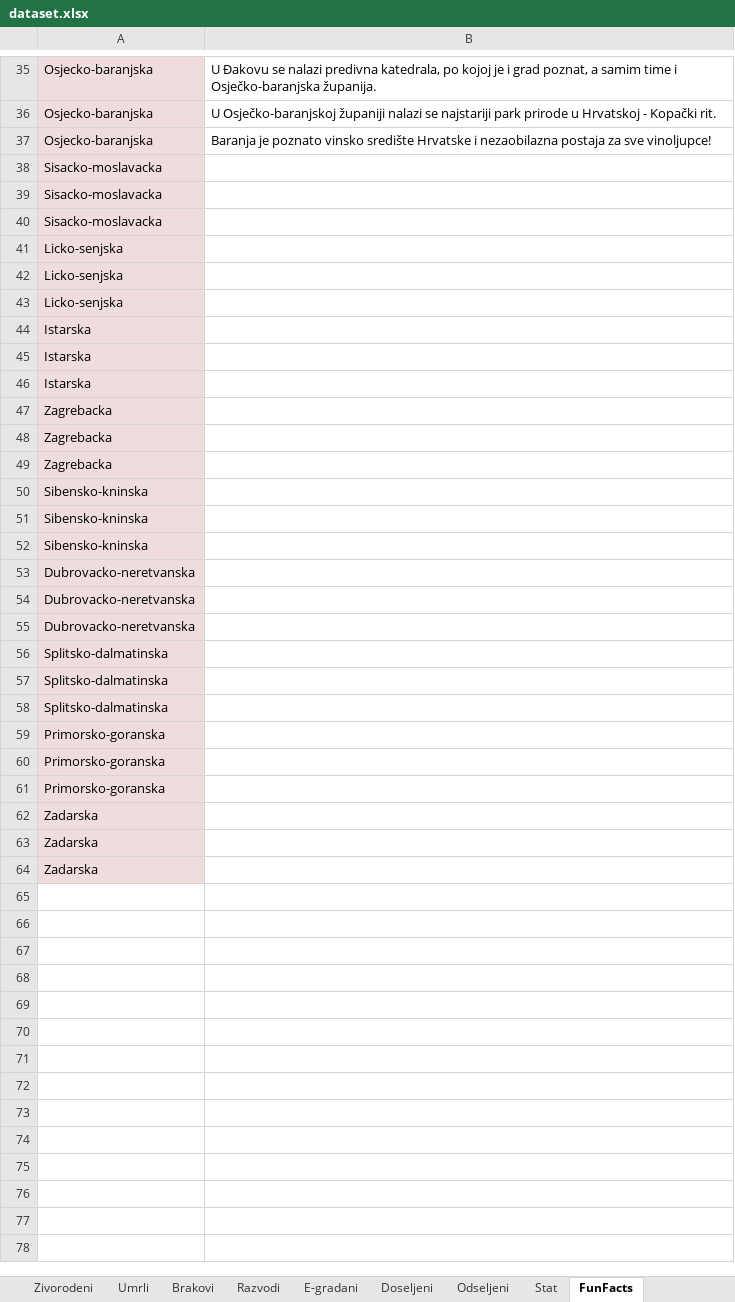
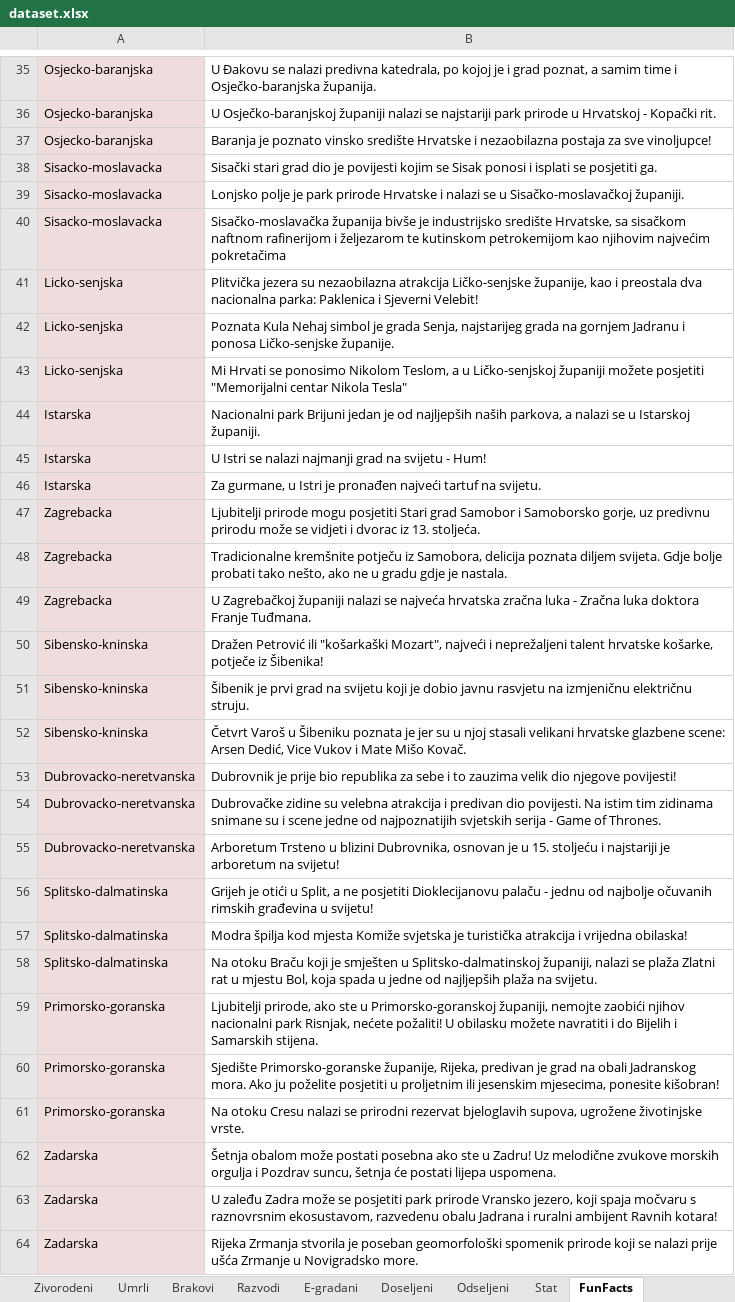
Before and after one commit to maksiboi/Crostats, an Excel workbook: dataset.xlsx, sheet FunFacts, drawn as a sheet; only a part is shown, gaps mark what is left out; values as stored, in another font and other column widths than the file's, no borders; the diff covers the shown part only; the diff names each change by its address in the sheet, - before the commit and + after, or states it on an @@ line.

Commit message:
add fun facts about the rest of the counties

```diff
--- a/dataset.xlsx (sheet FunFacts)
+++ b/dataset.xlsx (sheet FunFacts)
-B38: (empty)
+B38: Sisački stari grad dio je povijesti kojim se Sisak ponosi i isplati se posjetiti ga.
-B39: (empty)
+B39: Lonjsko polje je park prirode Hrvatske i nalazi se u Sisačko-moslavačkoj županiji.
-B40: (empty)
+B40: Sisačko-moslavačka županija bivše je industrijsko središte Hrvatske, sa sisačkom naftnom rafinerijom i željezarom te kutinskom petrokemijom kao njihovim najvećim pokretačima
-B41: (empty)
+B41: Plitvička jezera su nezaobilazna atrakcija Ličko-senjske županije, kao i preostala dva nacionalna parka: Paklenica i Sjeverni Velebit!
-B42: (empty)
+B42: Poznata Kula Nehaj simbol je grada Senja, najstarijeg grada na gornjem Jadranu i ponosa Ličko-senjske županije.
-B43: (empty)
+B43: Mi Hrvati se ponosimo Nikolom Teslom, a u Ličko-senjskoj županiji možete posjetiti "Memorijalni centar Nikola Tesla"
-B44: (empty)
+B44: Nacionalni park Brijuni jedan je od najljepših naših parkova, a nalazi se u Istarskoj županiji.
-B45: (empty)
+B45: U Istri se nalazi najmanji grad na svijetu - Hum!
-B46: (empty)
+B46: Za gurmane, u Istri je pronađen najveći tartuf na svijetu.
-B47: (empty)
+B47: Ljubitelji prirode mogu posjetiti Stari grad Samobor i Samoborsko gorje, uz predivnu prirodu može se vidjeti i dvorac iz 13. stoljeća.
-B48: (empty)
+B48: Tradicionalne kremšnite potječu iz Samobora, delicija poznata diljem svijeta. Gdje bolje probati tako nešto, ako ne u gradu gdje je nastala.
-B49: (empty)
+B49: U Zagrebačkoj županiji nalazi se najveća hrvatska zračna luka - Zračna luka doktora Franje Tuđmana.
-B50: (empty)
+B50: Dražen Petrović ili "košarkaški Mozart", najveći i neprežaljeni talent hrvatske košarke, potječe iz Šibenika!
-B51: (empty)
+B51: Šibenik je prvi grad na svijetu koji je dobio javnu rasvjetu na izmjeničnu električnu struju.
-B52: (empty)
+B52: Četvrt Varoš u Šibeniku poznata je jer su u njoj stasali velikani hrvatske glazbene scene: Arsen Dedić, Vice Vukov i Mate Mišo Kovač.
-B53: (empty)
+B53: Dubrovnik je prije bio republika za sebe i to zauzima velik dio njegove povijesti!
-B54: (empty)
+B54: Dubrovačke zidine su velebna atrakcija i predivan dio povijesti. Na istim tim zidinama snimane su i scene jedne od najpoznatijih svjetskih serija - Game of Thrones.
-B55: (empty)
+B55: Arboretum Trsteno u blizini Dubrovnika, osnovan je u 15. stoljeću i najstariji je arboretum na svijetu!
-B56: (empty)
+B56: Grijeh je otići u Split, a ne posjetiti Dioklecijanovu palaču - jednu od najbolje očuvanih rimskih građevina u svijetu!
-B57: (empty)
+B57: Modra špilja kod mjesta Komiže svjetska je turistička atrakcija i vrijedna obilaska!
-B58: (empty)
+B58: Na otoku Braču koji je smješten u Splitsko-dalmatinskoj županiji, nalazi se plaža Zlatni rat u mjestu Bol, koja spada u jedne od najljepših plaža na svijetu.
-B59: (empty)
+B59: Ljubitelji prirode, ako ste u Primorsko-goranskoj županiji, nemojte zaobići njihov nacionalni park Risnjak, nećete požaliti! U obilasku možete navratiti i do Bijelih i Samarskih stijena.
-B60: (empty)
+B60: Sjedište Primorsko-goranske županije, Rijeka, predivan je grad na obali Jadranskog mora. Ako ju poželite posjetiti u proljetnim ili jesenskim mjesecima, ponesite kišobran!
-B61: (empty)
+B61: Na otoku Cresu nalazi se prirodni rezervat bjeloglavih supova, ugrožene životinjske vrste.
-B62: (empty)
+B62: Šetnja obalom može postati posebna ako ste u Zadru! Uz melodične zvukove morskih orgulja i Pozdrav suncu, šetnja će postati lijepa uspomena.
-B63: (empty)
+B63: U zaleđu Zadra može se posjetiti park prirode Vransko jezero, koji spaja močvaru s raznovrsnim ekosustavom, razvedenu obalu Jadrana i ruralni ambijent Ravnih kotara!
-B64: (empty)
+B64: Rijeka Zrmanja stvorila je poseban geomorfološki spomenik prirode koji se nalazi prije ušća Zrmanje u Novigradsko more.
```
Also changed, not shown: 4 edited cells elsewhere in this sheet.
